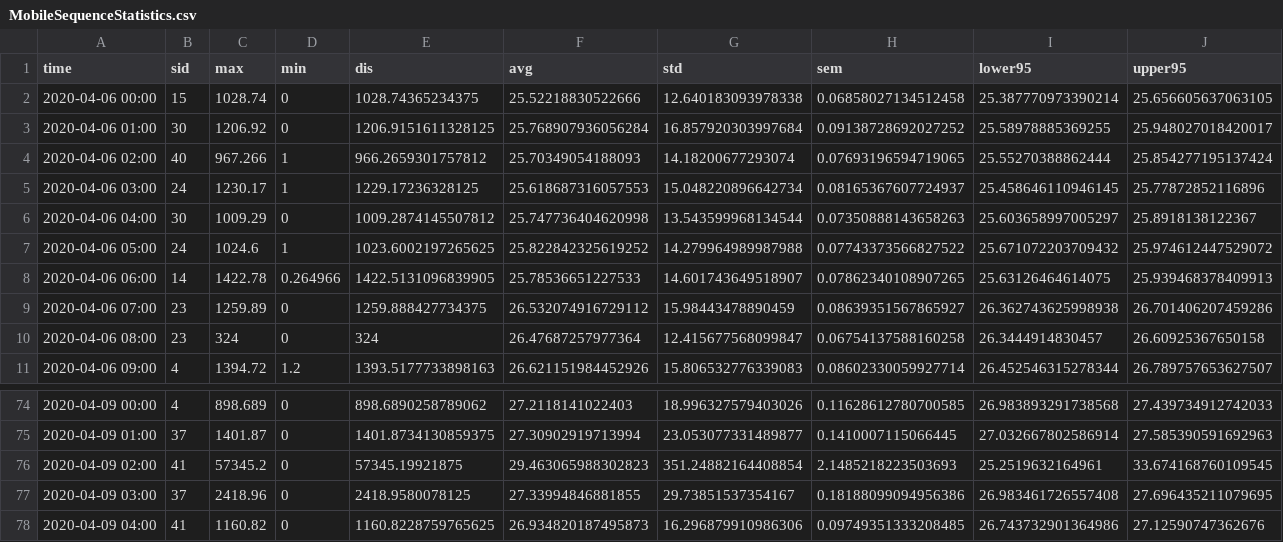
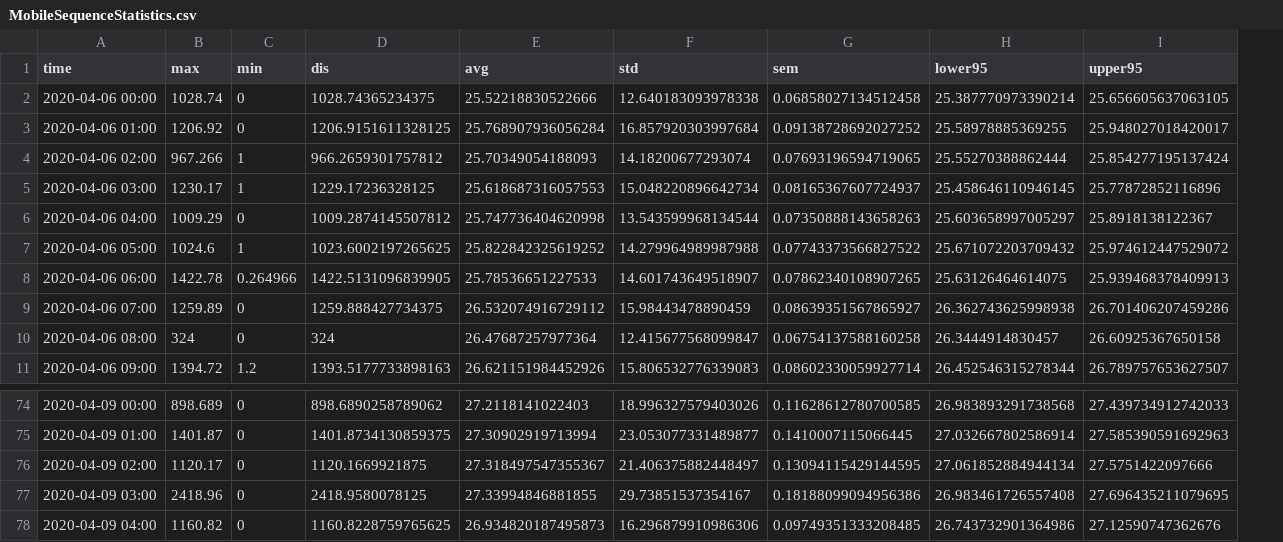
Before and after one commit to cnyangkui/vast-challenge-2019-MC2, a CSV file: RadiationVis/frontend/public/static/data/MobileSequenceStatistics.csv, drawn as a sheet; only a part is shown, gaps mark what is left out; removed rows and columns are numbered as before the commit, all else as after; the diff names each change by its address in the sheet, - before the commit and + after, or states it on an @@ line.

```diff
--- a/RadiationVis/frontend/public/static/data/MobileSequenceStatistics.csv
+++ b/RadiationVis/frontend/public/static/data/MobileSequenceStatistics.csv
-column B (sid), rows 2-11: 15 | 30 | 40 | 24 | 30 | 24 | 14 | 23 | 23 | 4; rows 74-78: 4 | 37 | 41 | 37 | 41
-B76 (max): 57345.2
+B76 (max): 1120.17
-D76 (dis): 57345.19921875
+D76 (dis): 1120.1669921875
-E76 (avg): 29.463065988302823
+E76 (avg): 27.318497547355367
-F76 (std): 351.24882164408854
+F76 (std): 21.406375882448497
-G76 (sem): 2.1485218223503693
+G76 (sem): 0.13094115429144595
-H76 (lower95): 25.2519632164961
+H76 (lower95): 27.061852884944134
-I76 (upper95): 33.674168760109545
+I76 (upper95): 27.5751422097666
```
Also changed, not shown: RadiationVis/frontend/public/static/data/StaticSequenceStatistics.csv, 13 other files.
